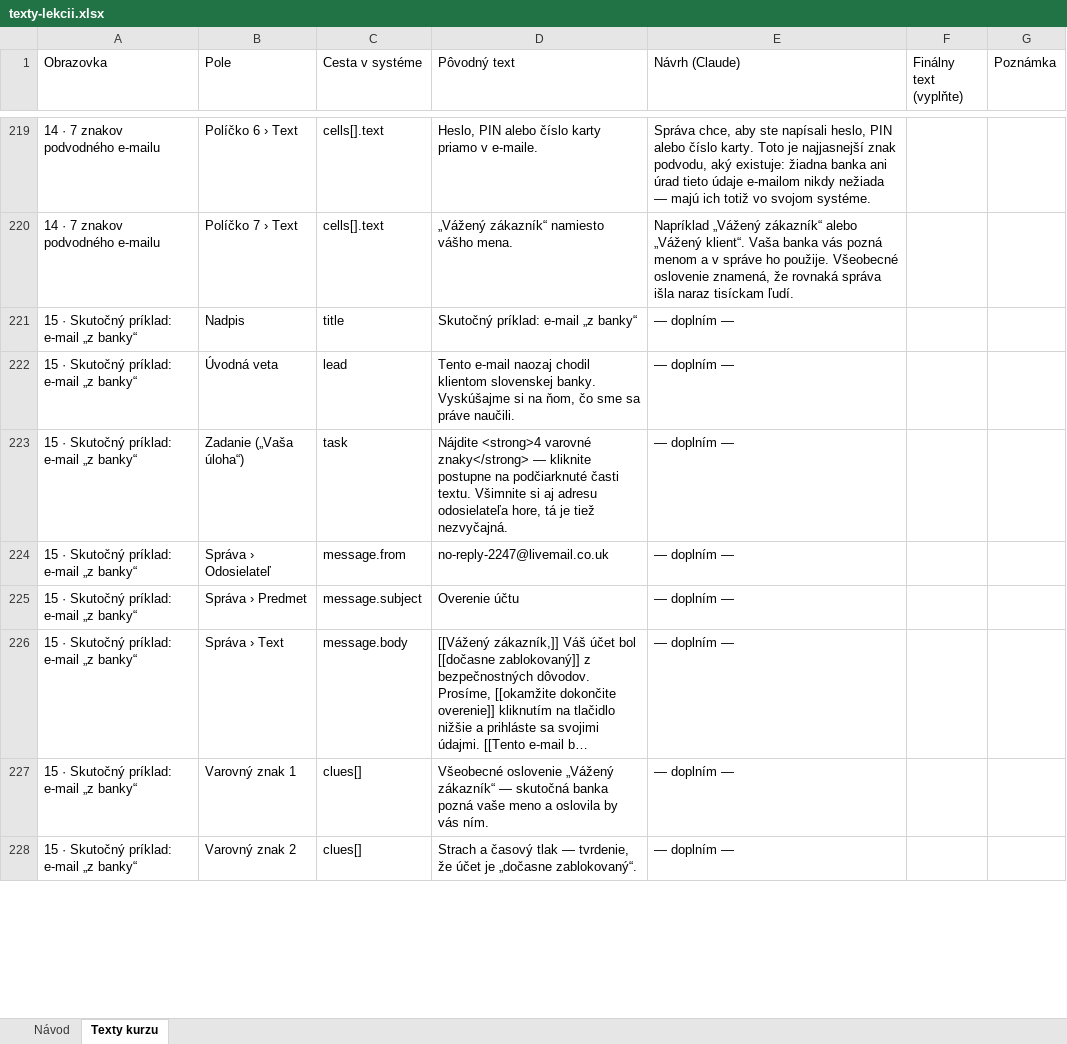
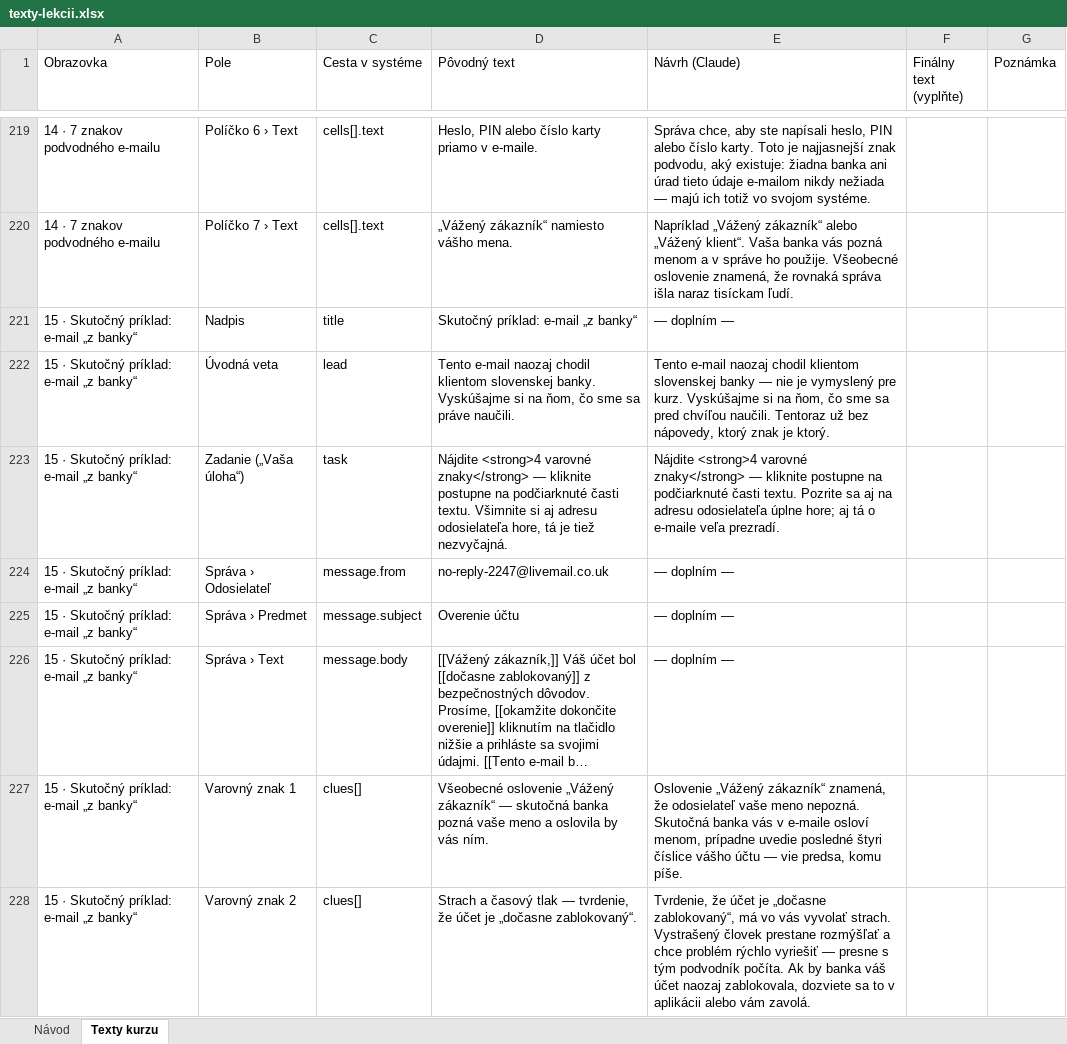
Before and after one commit to jzac369/mudro-a-bezpecne-online, an Excel workbook: dokumenty/texty-lekcii.xlsx, sheet Texty kurzu, drawn as a sheet; only a part is shown, gaps mark what is left out; long unchanged cells end in …; values as stored, in another font and other column widths than the file's, no cell formats; the diff covers the shown part only; the diff names each change by its address in the sheet, - before the commit and + after, or states it on an @@ line.

```diff
--- a/dokumenty/texty-lekcii.xlsx (sheet Texty kurzu)
+++ b/dokumenty/texty-lekcii.xlsx (sheet Texty kurzu)
-E222 (Návrh (Claude)): — doplním —
+E222 (Návrh (Claude)): Tento e-mail naozaj chodil klientom slovenskej banky — nie je vymyslený pre kurz. Vyskúšajme si na ňom, čo sme sa pred chvíľou naučili. Tentoraz už bez nápovedy, ktorý znak je ktorý.
-E223 (Návrh (Claude)): — doplním —
+E223 (Návrh (Claude)): Nájdite <strong>4 varovné znaky</strong> — kliknite postupne na podčiarknuté časti textu. Pozrite sa aj na adresu odosielateľa úplne hore; aj tá o e-maile veľa prezradí.
-E227 (Návrh (Claude)): — doplním —
+E227 (Návrh (Claude)): Oslovenie „Vážený zákazník“ znamená, že odosielateľ vaše meno nepozná. Skutočná banka vás v e-maile osloví menom, prípadne uvedie posledné štyri číslice vášho účtu — vie predsa, komu píše.
-E228 (Návrh (Claude)): — doplním —
+E228 (Návrh (Claude)): Tvrdenie, že účet je „dočasne zablokovaný“, má vo vás vyvolať strach. Vystrašený človek prestane rozmýšľať a chce problém rýchlo vyriešiť — presne s tým podvodník počíta. Ak by banka váš účet naozaj zablokovala, dozviete sa to v aplikácii alebo vám zavolá.
```
Also changed, not shown: 111 edited cells elsewhere in this sheet, cell formats, 1 other file.
